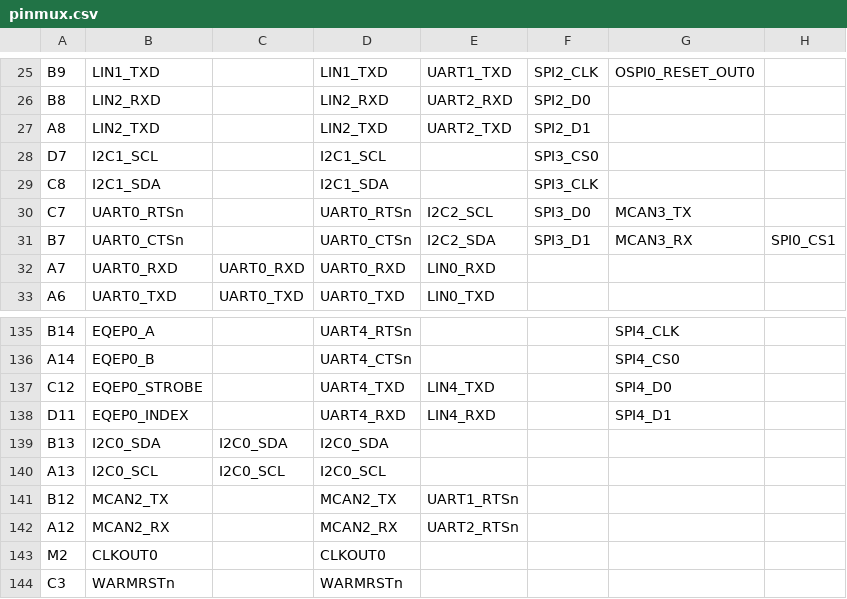
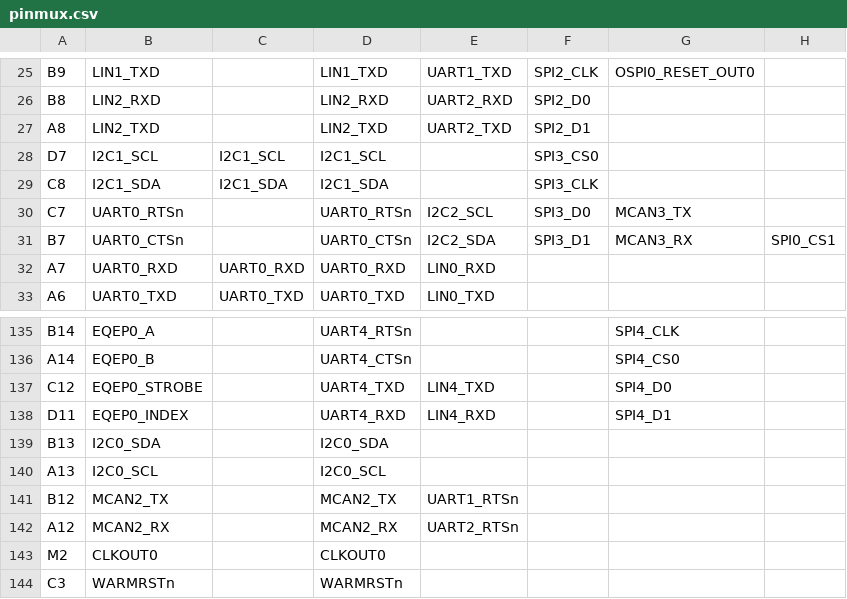
Before and after one commit to obitvn/ccu_xgw_ti_can, a CSV file: ccu_ti_multi_core_freertos/Debug/syscfg/pinmux.csv, drawn as a sheet; only a part is shown, gaps mark what is left out; the diff names each change by its address in the sheet, - before the commit and + after, or states it on an @@ line.

```diff
--- a/ccu_ti_multi_core_freertos/Debug/syscfg/pinmux.csv
+++ b/ccu_ti_multi_core_freertos/Debug/syscfg/pinmux.csv
-C28: (empty)
+C28: I2C1_SCL
-C29: (empty)
+C29: I2C1_SDA
-C139: I2C0_SDA
+C139: (empty)
-C140: I2C0_SCL
+C140: (empty)
```
Also changed, not shown: 17 other files.
